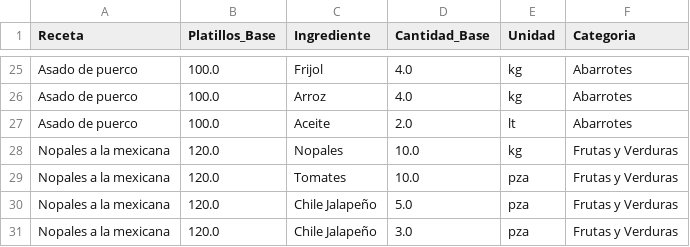
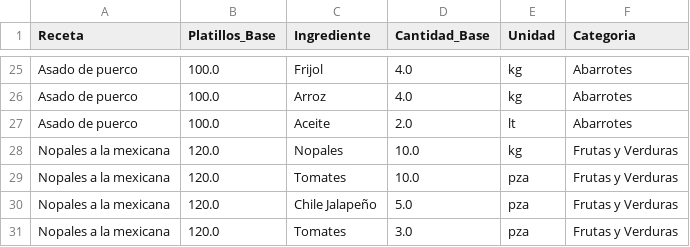
Before and after one commit to Edchvz/Medher-Banquetes, a CSV file: recetas_base.csv, drawn as a sheet; only a part is shown, gaps mark what is left out.

Commit message:
Sincronización de recetas

```diff
--- a/recetas_base.csv
+++ b/recetas_base.csv
@@ -30,2 +30,2 @@ Nopales a la mexicana,120.0,Tomates,10.0,pza,Frutas y Verduras
 Nopales a la mexicana,120.0,Chile Jalapeño,5.0,pza,Frutas y Verduras
-Nopales a la mexicana,120.0,Chile Jalapeño,3.0,pza,Frutas y Verduras
+Nopales a la mexicana,120.0,Tomates,3.0,pza,Frutas y Verduras
```
